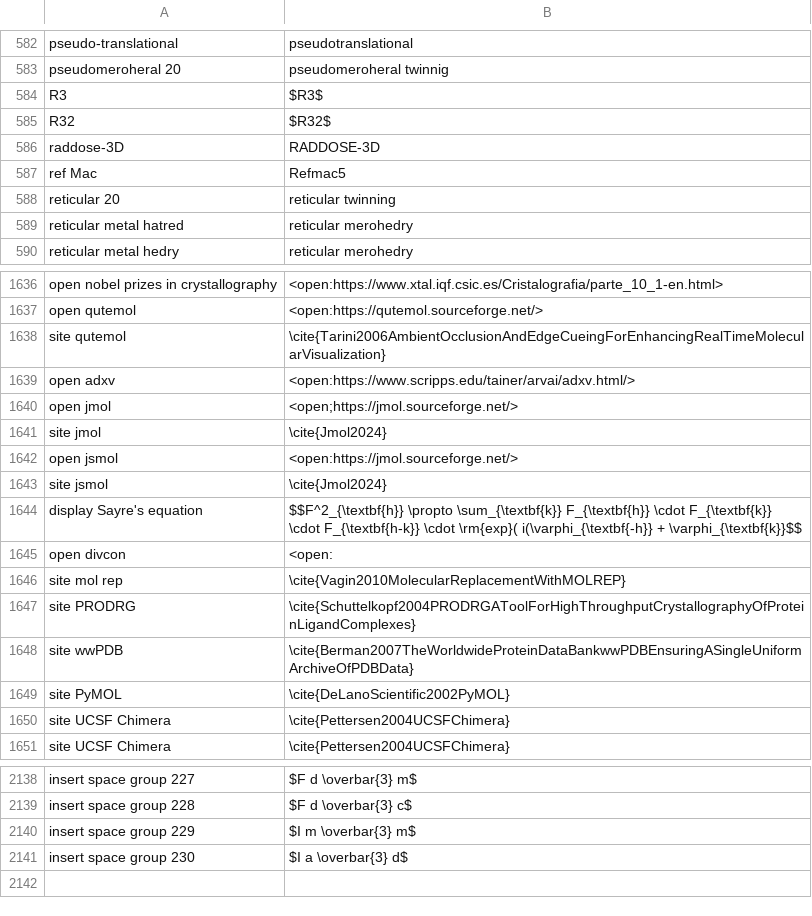
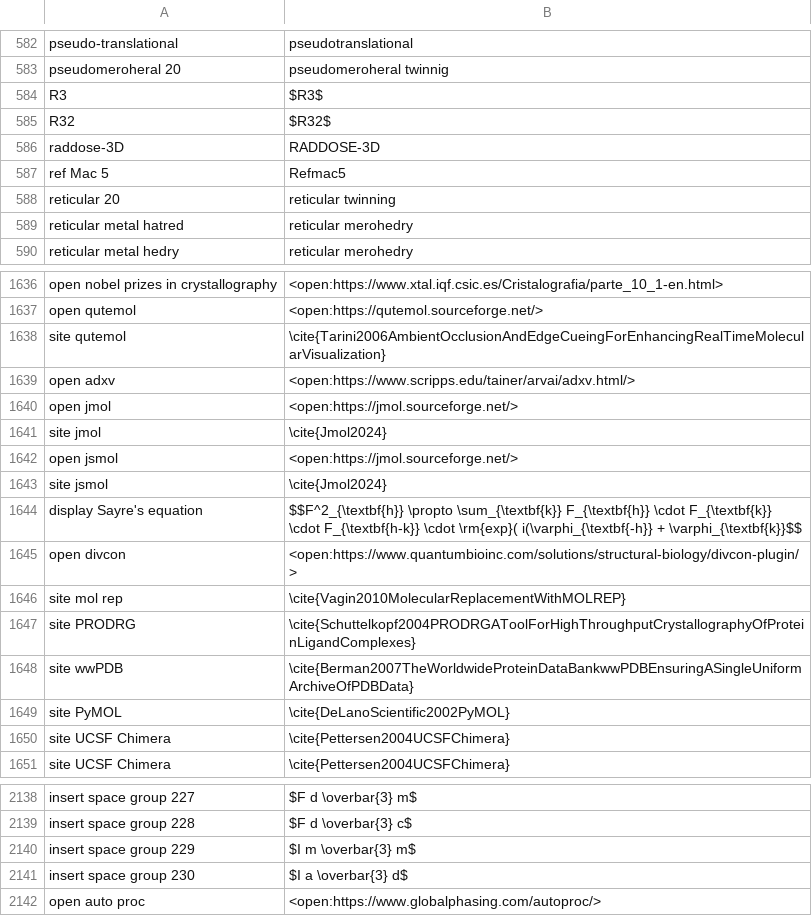
Before and after one commit to MooersLab/biological-crystallography-voice-in, a CSV file: biocryst.csv, drawn as a sheet; only a part is shown, gaps mark what is left out.

Commit message:
Updated and pushed.

```diff
--- a/biocryst.csv
+++ b/biocryst.csv
@@ -586,3 +586,3 @@ R32,$R32$
 raddose-3D,RADDOSE-3D
-ref Mac,Refmac5
+ref Mac 5,Refmac5
 reticular 20,reticular twinning
@@ -1737,3 +1737,3 @@ site qutemol,\cite{Tarini2006AmbientOcclusionAndEdgeCueingForEnhancingRealTimeMo
 open adxv,<open:https://www.scripps.edu/tainer/arvai/adxv.html/>
-open jmol,<open;https://jmol.sourceforge.net/>
+open jmol,<open:https://jmol.sourceforge.net/>
 site jmol,\cite{Jmol2024}
@@ -1742,3 +1742,3 @@ site jsmol,\cite{Jmol2024}
 display Sayre's equation,$$F^2_{\textbf{h}} \propto \sum_{\textbf{k}} F_{\textbf{h}} \cdot F_{\textbf{k}} \cdot F_{\textbf{h-k}} \cdot \rm{exp}( i(\varphi_{\textbf{-h}} + \varphi_{\textbf{k}}$$
-open divcon,<open:
+open divcon,<open:https://www.quantumbioinc.com/solutions/structural-biology/divcon-plugin/>
 site mol rep,\cite{Vagin2010MolecularReplacementWithMOLREP}
@@ -2239 +2239,2 @@ insert space group 229,$I m \overbar{3} m$
 insert space group 230,$I a \overbar{3} d$
+open auto proc,<open:https://www.globalphasing.com/autoproc/>
```
